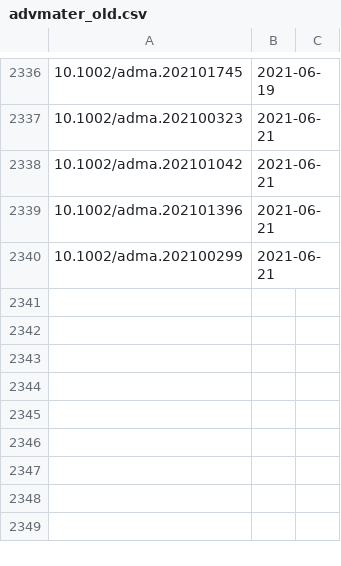
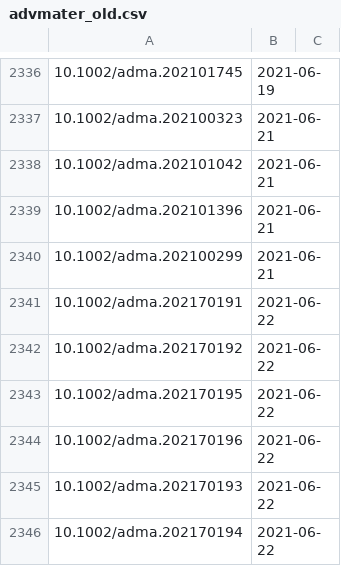
Before and after one commit to supersciencegrl/easy-wiley, a CSV file: advmater_old.csv, drawn as a sheet; only a part is shown, gaps mark what is left out.

```diff
--- a/advmater_old.csv
+++ b/advmater_old.csv
@@ -2340 +2340,7 @@
 10.1002/adma.202100299,2021-06-21
+10.1002/adma.202170191,2021-06-22
+10.1002/adma.202170192,2021-06-22
+10.1002/adma.202170195,2021-06-22
+10.1002/adma.202170196,2021-06-22
+10.1002/adma.202170193,2021-06-22
+10.1002/adma.202170194,2021-06-22
```
Also changed, not shown: 1 other file.
